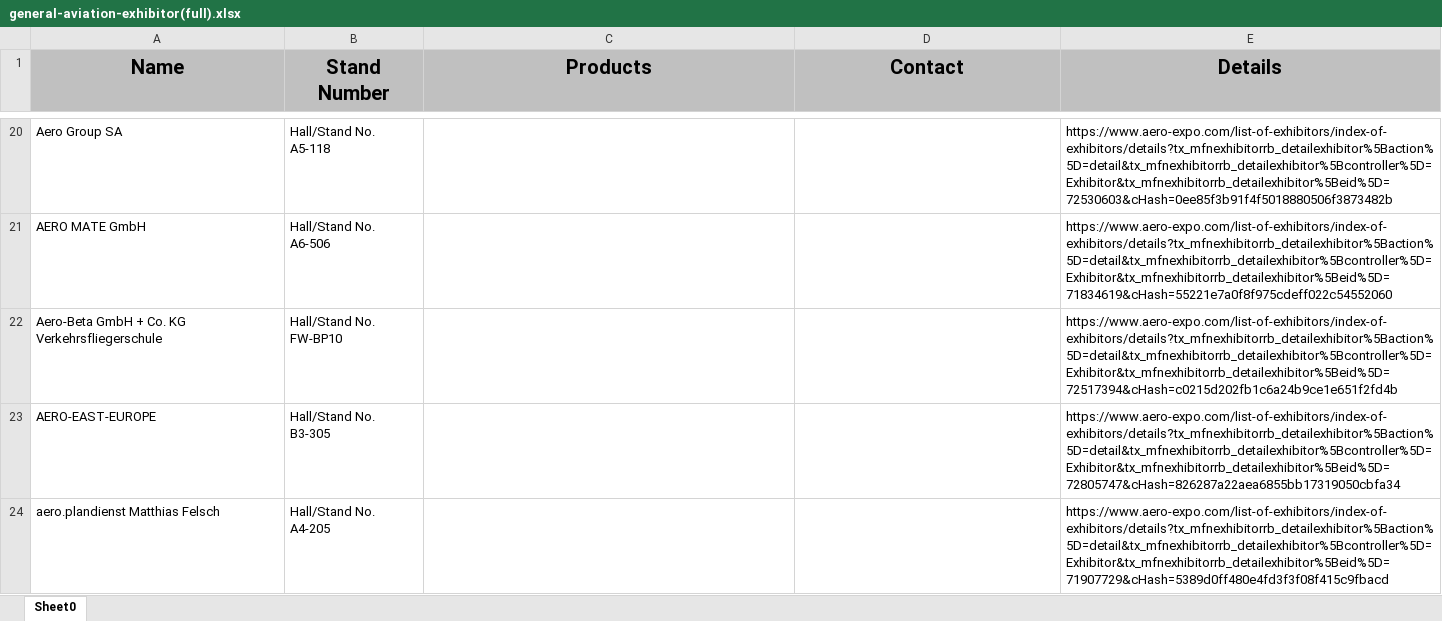
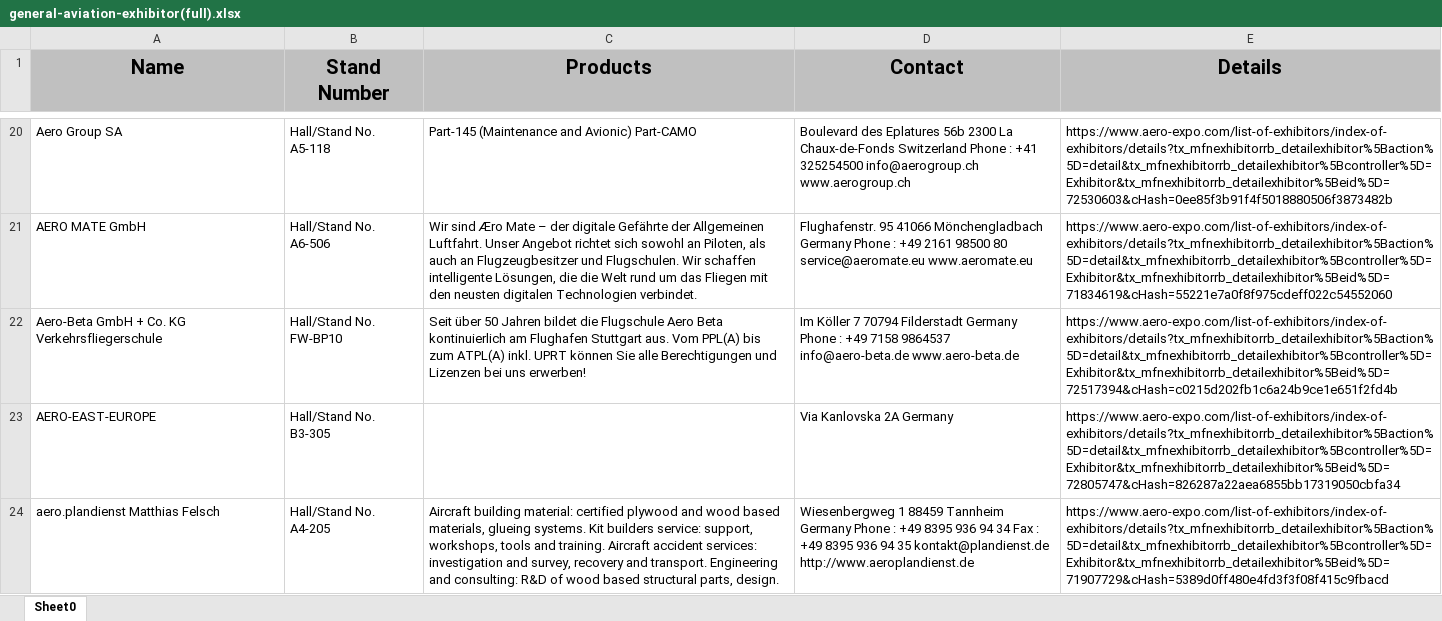
Before and after one commit to bobbyz007/html-extractor, an Excel workbook: result/general-aviation-exhibitor(full).xlsx, sheet Sheet0, drawn as a sheet; only a part is shown, gaps mark what is left out; values as stored, in another font and other column widths than the file's, no borders; the diff covers the shown part only; the diff names each change by its address in the sheet, - before the commit and + after, or states it on an @@ line.

```diff
--- a/result/general-aviation-exhibitor(full).xlsx (sheet Sheet0)
+++ b/result/general-aviation-exhibitor(full).xlsx (sheet Sheet0)
-C20 (Products): (empty)
+C20 (Products): Part-145 (Maintenance and Avionic) Part-CAMO
-D20 (Contact): (empty)
+D20 (Contact): Boulevard des Eplatures 56b 2300 La Chaux-de-Fonds Switzerland Phone : +41 325254500 info@aerogroup.ch www.aerogroup.ch
-C21 (Products): (empty)
+C21 (Products): Wir sind Æro Mate – der digitale Gefährte der Allgemeinen Luftfahrt. Unser Angebot richtet sich sowohl an Piloten, als auch an Flugzeugbesitzer und Flugschulen. Wir schaffen intelligente Lösungen, die die Welt rund um das Fliegen mit den neusten digitalen Technologien verbindet.
-D21 (Contact): (empty)
+D21 (Contact): Flughafenstr. 95 41066 Mönchengladbach Germany Phone : +49 2161 98500 80 service@aeromate.eu www.aeromate.eu
-C22 (Products): (empty)
+C22 (Products): Seit über 50 Jahren bildet die Flugschule Aero Beta kontinuierlich am Flughafen Stuttgart aus. Vom PPL(A) bis zum ATPL(A) inkl. UPRT können Sie alle Berechtigungen und Lizenzen bei uns erwerben!
-D22 (Contact): (empty)
+D22 (Contact): Im Köller 7 70794 Filderstadt Germany Phone : +49 7158 9864537 info@aero-beta.de www.aero-beta.de
-D23 (Contact): (empty)
+D23 (Contact): Via Kanlovska 2A Germany
-C24 (Products): (empty)
+C24 (Products): Aircraft building material: certified plywood and wood based materials, glueing systems. Kit builders service: support, workshops, tools and training. Aircraft accident services: investigation and survey, recovery and transport. Engineering and consulting: R&D of wood based structural parts, design.
-D24 (Contact): (empty)
+D24 (Contact): Wiesenbergweg 1 88459 Tannheim Germany Phone : +49 8395 936 94 34 Fax : +49 8395 936 94 35 kontakt@plandienst.de http://www.aeroplandienst.de
```
Also changed, not shown: 1200 edited cells elsewhere in this sheet, 3 other files.
